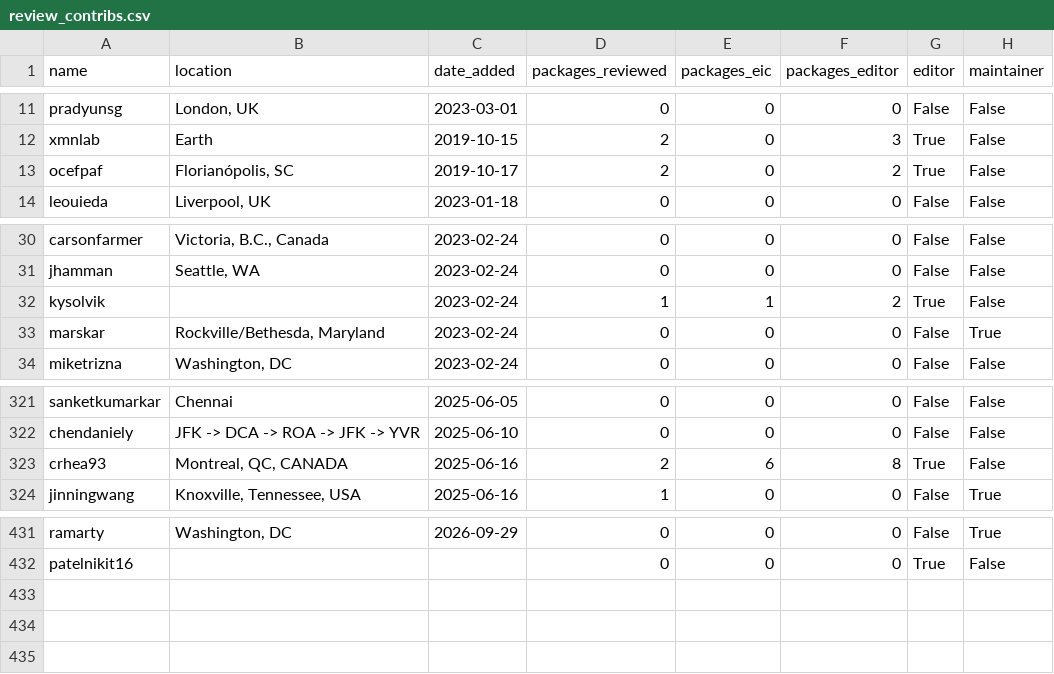
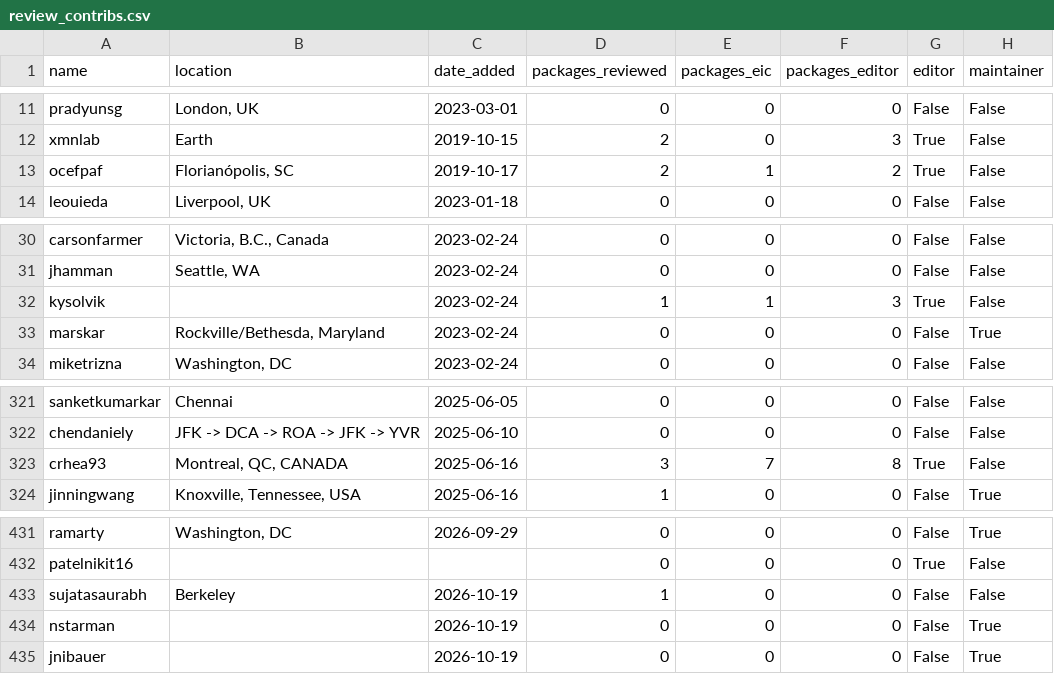
Before and after one commit to pyOpenSci/metrics, a CSV file: data/review_contribs.csv, drawn as a sheet; only a part is shown, gaps mark what is left out.

```diff
--- a/data/review_contribs.csv
+++ b/data/review_contribs.csv
@@ -12,3 +12,3 @@ pradyunsg,"London, UK",2023-03-01,0,0,0,False,False
 xmnlab,Earth,2019-10-15,2,0,3,True,False
-ocefpaf,"Florianópolis, SC",2019-10-17,2,0,2,True,False
+ocefpaf,"Florianópolis, SC",2019-10-17,2,1,2,True,False
 leouieda,"Liverpool, UK",2023-01-18,0,0,0,False,False
@@ -31,3 +31,3 @@ carsonfarmer,"Victoria, B.C., Canada",2023-02-24,0,0,0,False,False
 jhamman,"Seattle, WA",2023-02-24,0,0,0,False,False
-kysolvik,,2023-02-24,1,1,2,True,False
+kysolvik,,2023-02-24,1,1,3,True,False
 marskar,"Rockville/Bethesda, Maryland",2023-02-24,0,0,0,False,True
@@ -322,3 +322,3 @@ sanketkumarkar,Chennai,2025-06-05,0,0,0,False,False
 chendaniely,JFK -> DCA -> ROA -> JFK -> YVR,2025-06-10,0,0,0,False,False
-crhea93,"Montreal, QC, CANADA",2025-06-16,2,6,8,True,False
+crhea93,"Montreal, QC, CANADA",2025-06-16,3,7,8,True,False
 jinningwang,"Knoxville, Tennessee, USA",2025-06-16,1,0,0,False,True
@@ -432 +432,4 @@ ramarty,"Washington, DC",2026-09-29,0,0,0,False,True
 patelnikit16,,,0,0,0,True,False
+sujatasaurabh,Berkeley,2026-10-19,1,0,0,False,False
+nstarman,,2026-10-19,0,0,0,False,True
+jnibauer,,2026-10-19,0,0,0,False,True
```
Also changed, not shown: data/package_data.csv, data/review_presubmissions.csv, 2 other files.
